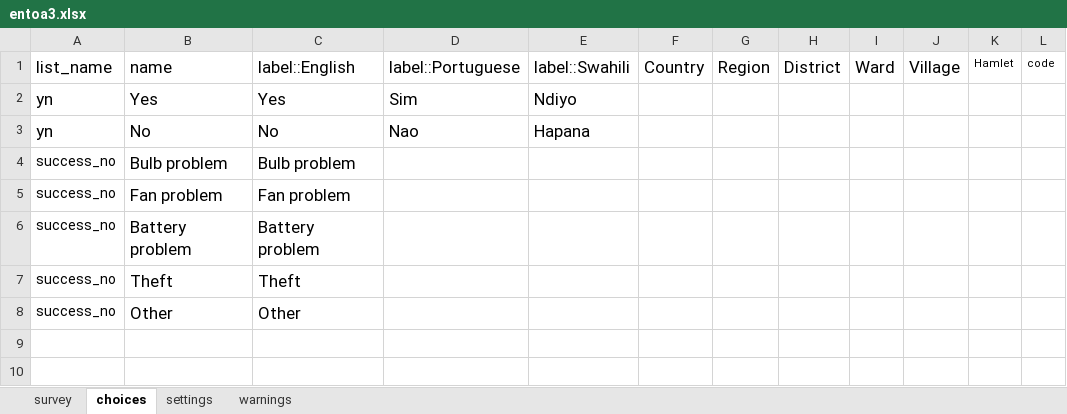
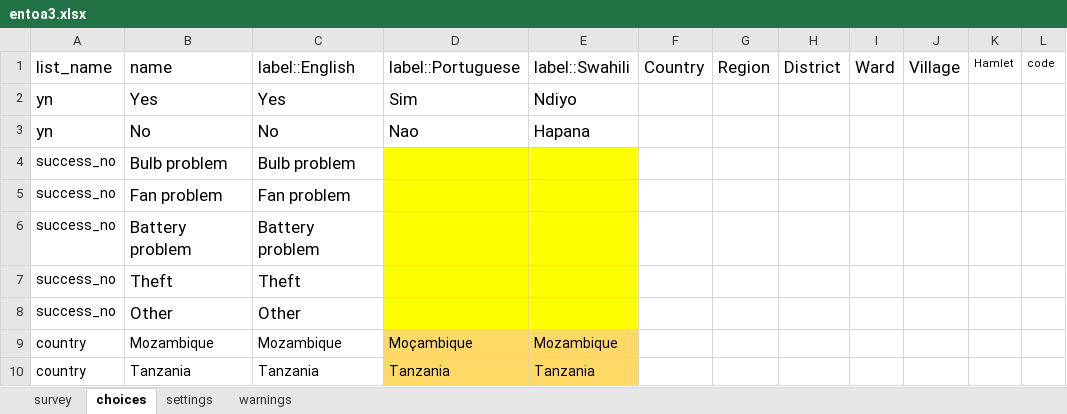
Before and after one commit to karoliscfd/bohemia, an Excel workbook: forms/entoa3/entoa3.xlsx, sheet choices, drawn as a sheet; values as stored, in another font and other column widths than the file's, no borders; charts and pictures not drawn; the diff names each change by its address in the sheet, - before the commit and + after, or states it on an @@ line.

```diff
--- a/forms/entoa3/entoa3.xlsx (sheet choices)
+++ b/forms/entoa3/entoa3.xlsx (sheet choices)
-D4:E8 fill: none
+D4:E8 fill: #FFFF00
+row 9: country | Mozambique | Mozambique | Moçambique | Mozambique
+row 10: country | Tanzania | Tanzania | Tanzania | Tanzania
```
Also changed, not shown: sheet survey, sheet settings, 14 other files.
